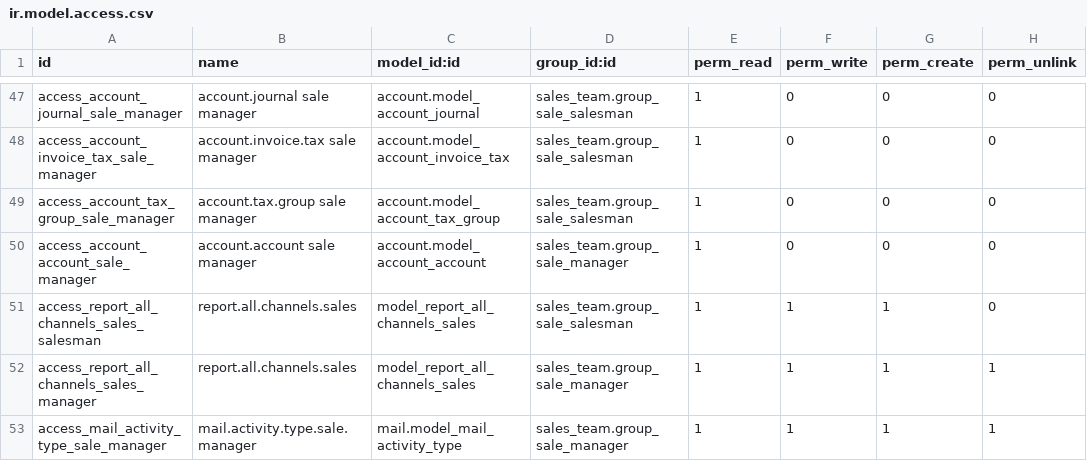
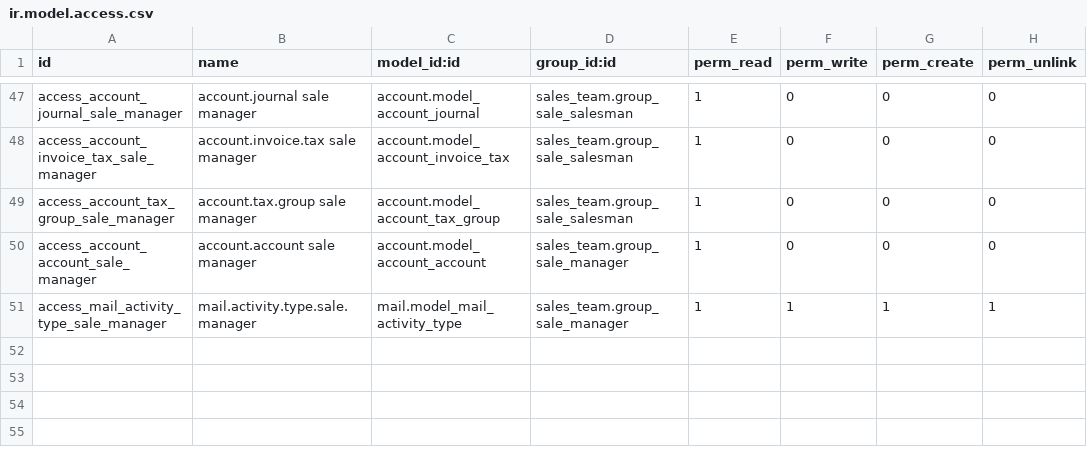
Before and after one commit to YoushaExT/odoo, a CSV file: addons/sale/security/ir.model.access.csv, drawn as a sheet; only a part is shown, gaps mark what is left out; the diff names each change by its address in the sheet, - before the commit and + after, or states it on an @@ line.

Commit message:
[IMP] sale, pos_sale: merge sale report
In Sales, we want to merge the `All Channels Sale Orders` report with
the `Sales` report in order to avoid having information scattered
accross two different reports.

Related to task #58961
Closes #23324

```diff
--- a/addons/sale/security/ir.model.access.csv
+++ b/addons/sale/security/ir.model.access.csv
-row 51: access_report_all_channels_sales_salesman | report.all.channels.sales | model_report_all_channels_sales | sales_team.group_sale_salesman | 1 | 1 | 1 | 0
-row 52: access_report_all_channels_sales_manager | report.all.channels.sales | model_report_all_channels_sales | sales_team.group_sale_manager | 1 | 1 | 1 | 1
```
Also changed, not shown: 10 other files.
